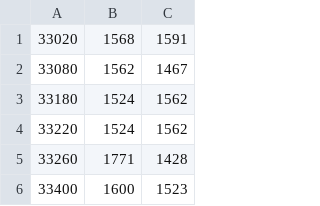
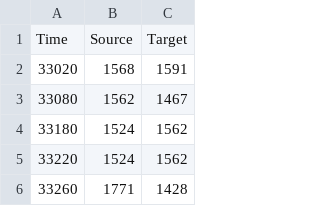
Before and after one commit to eba-diary/apps, a CSV file: network_frontend/data/dummy_data.csv, drawn as a sheet; only a part is shown; the shorter side is filled out with more unchanged rows.

```diff
--- a/network_frontend/data/dummy_data.csv
+++ b/network_frontend/data/dummy_data.csv
@@ -1 +1,2 @@
+Time,Source,Target
 33020,1568,1591
```
Also changed, not shown: 3 other files.
